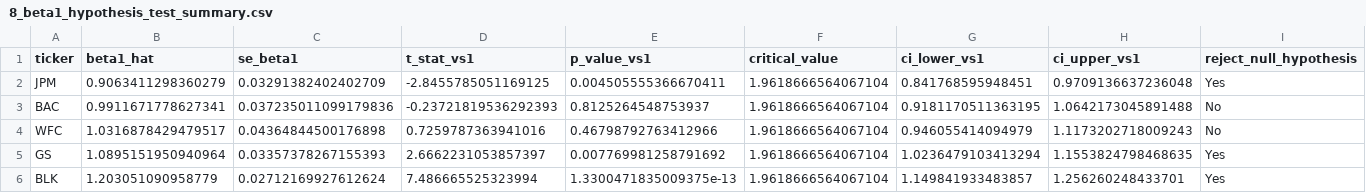
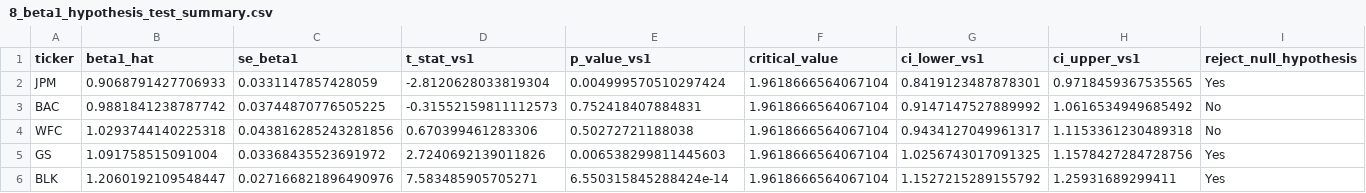
Before and after one commit to priyadarshanparida/market-model-fin6307, a CSV file: data/out/8_beta1_hypothesis_test_summary.csv, drawn as a sheet; only a part is shown; the diff covers the shown part only.

```diff
--- a/data/out/8_beta1_hypothesis_test_summary.csv
+++ b/data/out/8_beta1_hypothesis_test_summary.csv
@@ -1,6 +1,6 @@
 ticker,beta1_hat,se_beta1,t_stat_vs1,p_value_vs1,critical_value,ci_lower_vs1,ci_upper_vs1,reject_null_hypothesis
-JPM,0.9063411298360279,0.03291382402402709,-2.8455785051169125,0.004505555366670411,1.9618666564067104,0.841768595948451,0.9709136637236048,Yes
-BAC,0.9911671778627341,0.037235011099179836,-0.23721819536292393,0.8125264548753937,1.9618666564067104,0.9181170511363195,1.0642173045891488,No
-WFC,1.0316878429479517,0.04364844500176898,0.7259787363941016,0.46798792763412966,1.9618666564067104,0.946055414094979,1.1173202718009243,No
-GS,1.0895151950940964,0.03357378267155393,2.6662231053857397,0.007769981258791692,1.9618666564067104,1.0236479103413294,1.1553824798468635,Yes
-BLK,1.203051090958779,0.02712169927612624,7.486665525323994,1.3300471835009375e-13,1.9618666564067104,1.149841933483857,1.256260248433701,Yes
+JPM,0.9068791427706933,0.0331147857428059,-2.8120628033819304,0.004999570510297424,1.9618666564067104,0.8419123487878301,0.9718459367535565,Yes
+BAC,0.9881841238787742,0.03744870776505225,-0.31552159811112573,0.752418407884831,1.9618666564067104,0.9147147527889992,1.0616534949685492,No
+WFC,1.0293744140225318,0.043816285243281856,0.670399461283306,0.50272721188038,1.9618666564067104,0.9434127049961317,1.1153361230489318,No
+GS,1.091758515091004,0.03368435523691972,2.7240692139011826,0.006538299811445603,1.9618666564067104,1.0256743017091325,1.1578427284728756,Yes
+BLK,1.2060192109548447,0.027166821896490976,7.583485905705271,6.550315845288424e-14,1.9618666564067104,1.1527215289155792,1.25931689299411,Yes
```
Also changed, not shown: 27 edited cells elsewhere in this file, data/out/7_market_model_regression_summary.csv, 1 other file.
